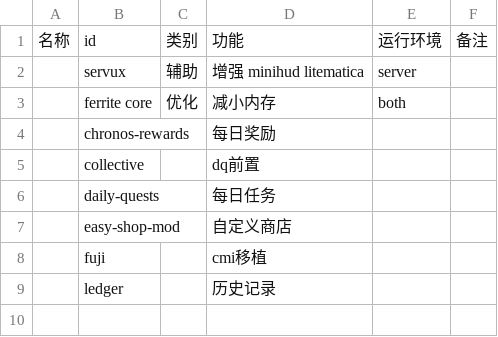
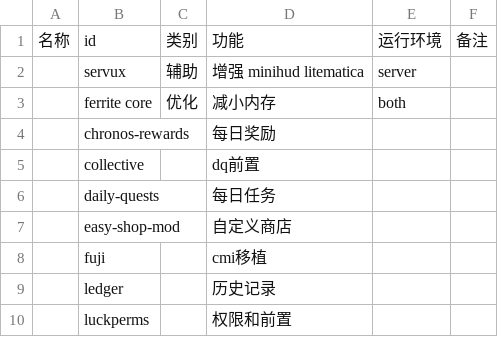
Before and after one commit to SJMC-Dev/SMP3-modpack, a CSV file: modlist.csv, drawn as a sheet; the diff names each change by its address in the sheet, - before the commit and + after, or states it on an @@ line.

```diff
--- a/modlist.csv
+++ b/modlist.csv
+row 10:  | luckperms |  | 权限和前置
```
Also changed, not shown: 1 other file.
